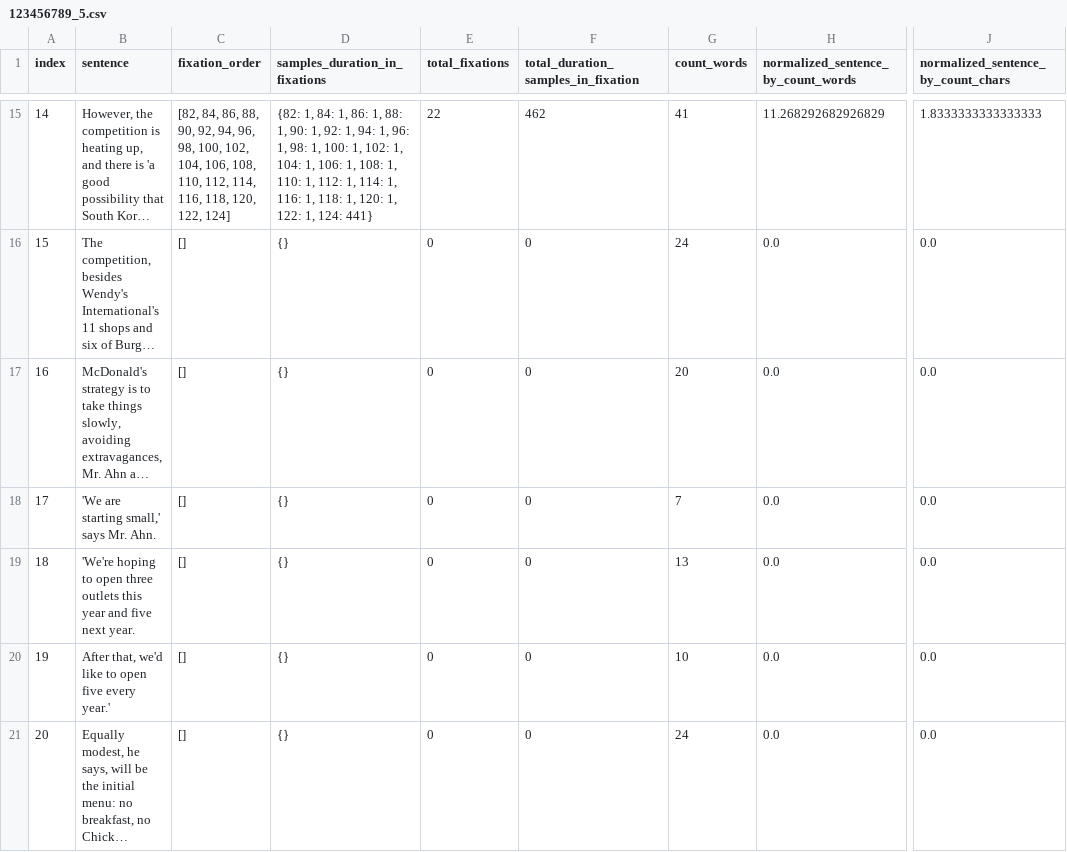
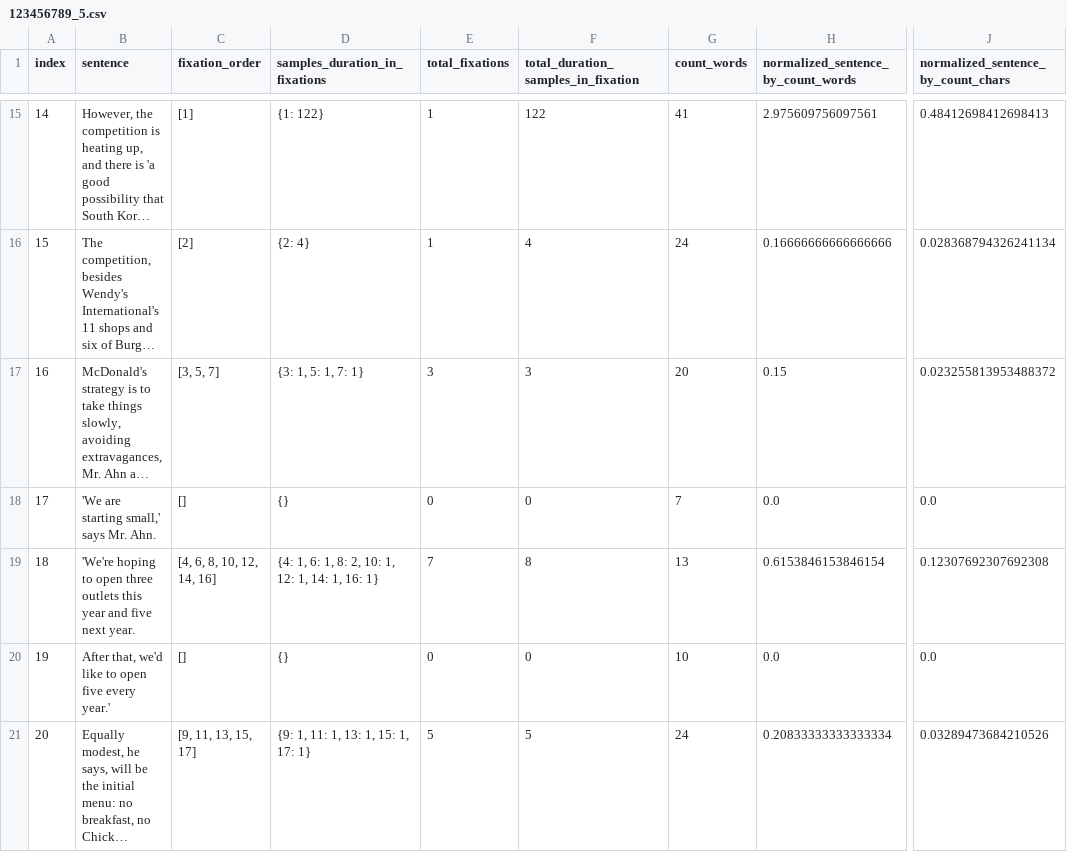
Before and after one commit to AdirBiran/SummarEyez, a CSV file: Results/123456789/Sentences/123456789_5.csv, drawn as a sheet; only a part is shown, gaps mark what is left out; long unchanged cells end in …; the diff covers the shown part only; the diff names each change by its address in the sheet, - before the commit and + after, or states it on an @@ line.

```diff
--- a/Results/123456789/Sentences/123456789_5.csv
+++ b/Results/123456789/Sentences/123456789_5.csv
-C15 (fixation_order): [82, 84, 86, 88, 90, 92, 94, 96, 98, 100, 102, 104, 106, 108, 110, 112, 114, 116, 118, 120, 122, 124]
+C15 (fixation_order): [1]
-D15 (samples_duration_in_fixations): {82: 1, 84: 1, 86: 1, 88: 1, 90: 1, 92: 1, 94: 1, 96: 1, 98: 1, 100: 1, 102: 1, 104: 1, 106: 1, 108: 1, 110: 1, 112: 1, 114: 1, 116: 1, 118: 1, 120: 1, 122: 1, 124: 441}
+D15 (samples_duration_in_fixations): {1: 122}
-E15 (total_fixations): 22
+E15 (total_fixations): 1
-F15: 462
+F15: 122
-H15: 11.268292682926829
+H15: 2.975609756097561
-J15: 1.8333333333333333
+J15: 0.48412698412698413
-C16 (fixation_order): []
+C16 (fixation_order): [2]
-D16 (samples_duration_in_fixations): {}
+D16 (samples_duration_in_fixations): {2: 4}
-E16 (total_fixations): 0
+E16 (total_fixations): 1
-F16: 0
+F16: 4
-H16: 0.0
+H16: 0.16666666666666666
-J16: 0.0
+J16: 0.028368794326241134
-C17 (fixation_order): []
+C17 (fixation_order): [3, 5, 7]
-D17 (samples_duration_in_fixations): {}
+D17 (samples_duration_in_fixations): {3: 1, 5: 1, 7: 1}
-E17 (total_fixations): 0
+E17 (total_fixations): 3
-F17: 0
+F17: 3
-H17: 0.0
+H17: 0.15
-J17: 0.0
+J17: 0.023255813953488372
-C19 (fixation_order): []
+C19 (fixation_order): [4, 6, 8, 10, 12, 14, 16]
-D19 (samples_duration_in_fixations): {}
+D19 (samples_duration_in_fixations): {4: 1, 6: 1, 8: 2, 10: 1, 12: 1, 14: 1, 16: 1}
-E19 (total_fixations): 0
+E19 (total_fixations): 7
-F19: 0
+F19: 8
-H19: 0.0
+H19: 0.6153846153846154
-J19: 0.0
+J19: 0.12307692307692308
-C21 (fixation_order): []
+C21 (fixation_order): [9, 11, 13, 15, 17]
-D21 (samples_duration_in_fixations): {}
+D21 (samples_duration_in_fixations): {9: 1, 11: 1, 13: 1, 15: 1, 17: 1}
-E21 (total_fixations): 0
+E21 (total_fixations): 5
-F21: 0
+F21: 5
-H21: 0.0
+H21: 0.20833333333333334
-J21: 0.0
+J21: 0.03289473684210526
```
Also changed, not shown: 66 edited cells elsewhere in this file, Participants/ParticipantsDetails.csv, Results/123456789/Sentences/123456789_3.csv, 4 other files.
